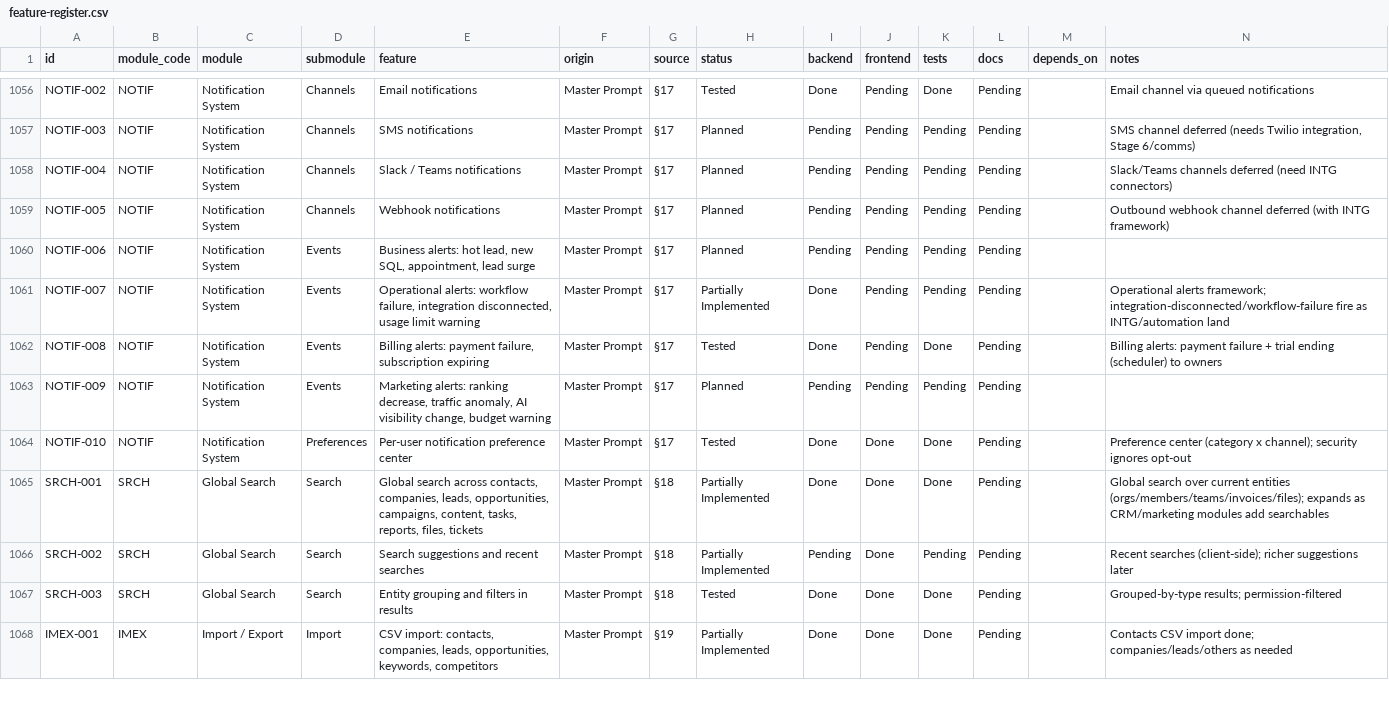
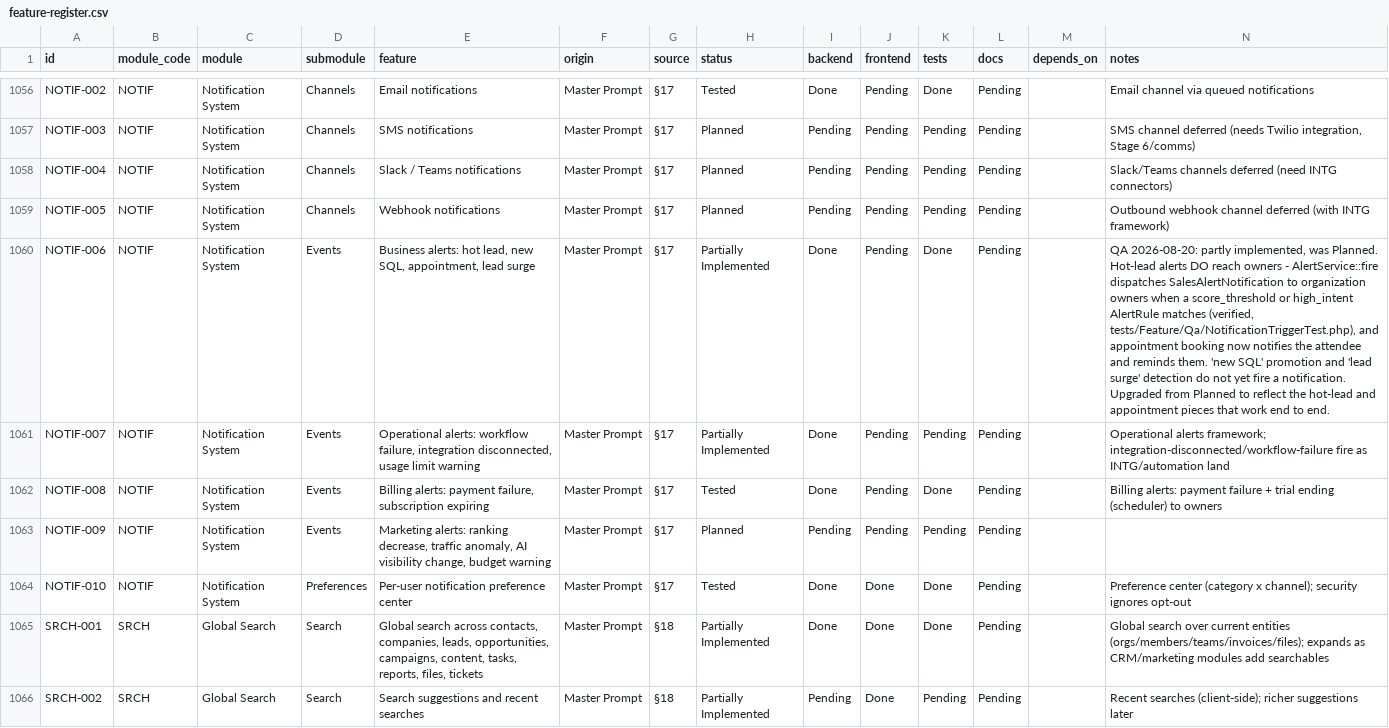
Before and after one commit to Dalbeirdev/piotrack, a CSV file: docs/register/feature-register.csv, drawn as a sheet; only a part is shown, gaps mark what is left out; the shorter side is filled out with more unchanged rows; the diff names each change by its address in the sheet, - before the commit and + after, or states it on an @@ line.

Commit message:
QA §38: verify notification triggers and channels, correct an understated row
Checked §38's six named triggers and five channels against what actually fires.

The channel model is honest, and notably so given the booking finding earlier
this run. via() resolves to database plus, when the recipient has not opted out,
mail - nothing else. NotificationPreference::CHANNELS is ['in_app','email'] and
the preference validation rejects sms/slack/teams, so a user cannot select a
Planned channel and have it silently dropped; SMS and Slack/Teams stay Planned
(NOTIF-003/004) and out of reach rather than pretending to work.

Two triggers verified working: a hot-lead alert dispatches SalesAlertNotification
to owners through AlertService, and a payment failure notifies owners. Three do
not fire - workflow failure, integration disconnect, usage threshold - and no
notification class exists for any; a test pins their absence so NOTIF-007's "as
INTG/automation land" note stays honest.

NOTIF-006 (business alerts: hot lead, new SQL, appointment, lead surge) was
marked Planned but understated reality: hot-lead alerts reach owners and
appointment booking now notifies and reminds the attendee. Upgraded to Partially
Implemented with notes naming what works (hot lead, appointment) and what does
not (new-SQL and lead-surge notifications). This is the opposite of the SUPP-002
overclaim - here the register was too pessimistic - and matters just as much for
§65 accuracy in both directions.

Register status counts shift Planned 173 -> 172, Partially 305 -> 306.

```diff
--- a/docs/register/feature-register.csv
+++ b/docs/register/feature-register.csv
-H1060 (status): Planned
+H1060 (status): Partially Implemented
-I1060 (backend): Pending
+I1060 (backend): Done
-K1060 (tests): Pending
+K1060 (tests): Done
-N1060 (notes): (empty)
+N1060 (notes): QA 2026-08-20: partly implemented, was Planned. Hot-lead alerts DO reach owners - AlertService::fire dispatches SalesAlertNotification to organization owners when a score_threshold or high_intent AlertRule matches (verified, tests/Feature/Qa/NotificationTriggerTest.php), and appointment booking now notifies the attendee and reminds them. 'new SQL' promotion and 'lead surge' detection do not yet fire a notification. Upgraded from Planned to reflect the hot-lead and appointment pieces that work end to end.
```
Also changed, not shown: 1 other file.
